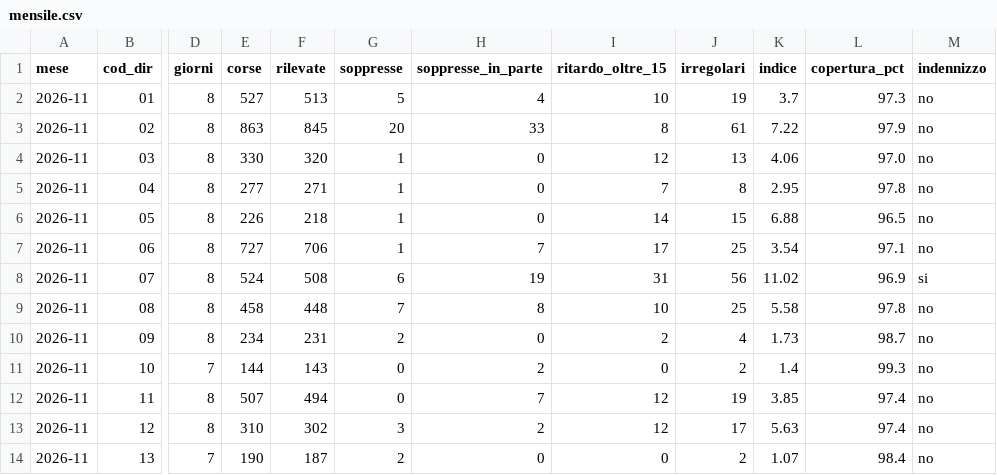
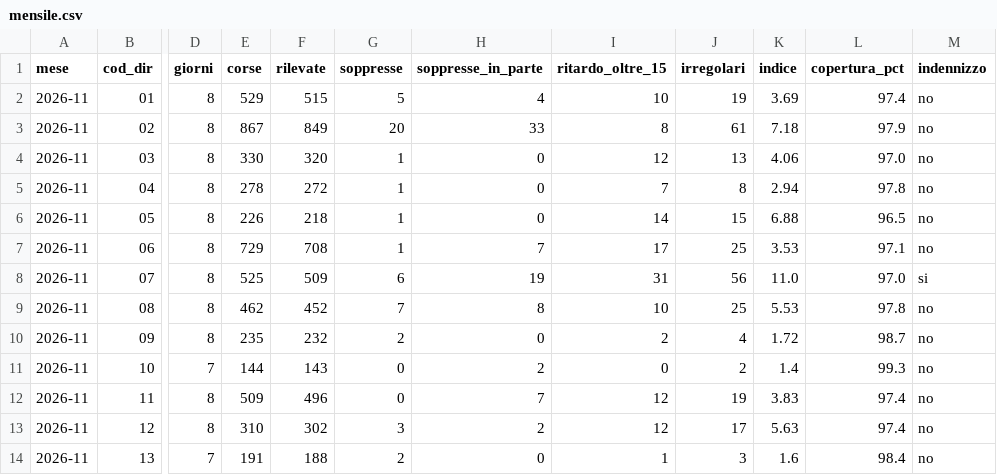
Before and after one commit to Easyinve/trenord-ritardi, a CSV file: archivio/mensile.csv, drawn as a sheet; only a part is shown, gaps mark what is left out; the diff covers the shown part only; the diff names each change by its address in the sheet, - before the commit and + after, or states it on an @@ line.

```diff
--- a/archivio/mensile.csv
+++ b/archivio/mensile.csv
-E2 (corse): 527
+E2 (corse): 529
-F2 (rilevate): 513
+F2 (rilevate): 515
-K2 (indice): 3.7
+K2 (indice): 3.69
-L2 (copertura_pct): 97.3
+L2 (copertura_pct): 97.4
-E3 (corse): 863
+E3 (corse): 867
-F3 (rilevate): 845
+F3 (rilevate): 849
-K3 (indice): 7.22
+K3 (indice): 7.18
-E5 (corse): 277
+E5 (corse): 278
-F5 (rilevate): 271
+F5 (rilevate): 272
-K5 (indice): 2.95
+K5 (indice): 2.94
-E7 (corse): 727
+E7 (corse): 729
-F7 (rilevate): 706
+F7 (rilevate): 708
-K7 (indice): 3.54
+K7 (indice): 3.53
-E8 (corse): 524
+E8 (corse): 525
-F8 (rilevate): 508
+F8 (rilevate): 509
-K8 (indice): 11.02
+K8 (indice): 11.0
-L8 (copertura_pct): 96.9
+L8 (copertura_pct): 97.0
-E9 (corse): 458
+E9 (corse): 462
-F9 (rilevate): 448
+F9 (rilevate): 452
-K9 (indice): 5.58
+K9 (indice): 5.53
-E10 (corse): 234
+E10 (corse): 235
-F10 (rilevate): 231
+F10 (rilevate): 232
-K10 (indice): 1.73
+K10 (indice): 1.72
-E12 (corse): 507
+E12 (corse): 509
-F12 (rilevate): 494
+F12 (rilevate): 496
-K12 (indice): 3.85
+K12 (indice): 3.83
-E14 (corse): 190
+E14 (corse): 191
-F14 (rilevate): 187
+F14 (rilevate): 188
-I14 (ritardo_oltre_15): 0
+I14 (ritardo_oltre_15): 1
-J14 (irregolari): 2
+J14 (irregolari): 3
-K14 (indice): 1.07
+K14 (indice): 1.6
```
Also changed, not shown: 66 edited cells elsewhere in this file, archivio/riepilogo.csv, 1 other file.
